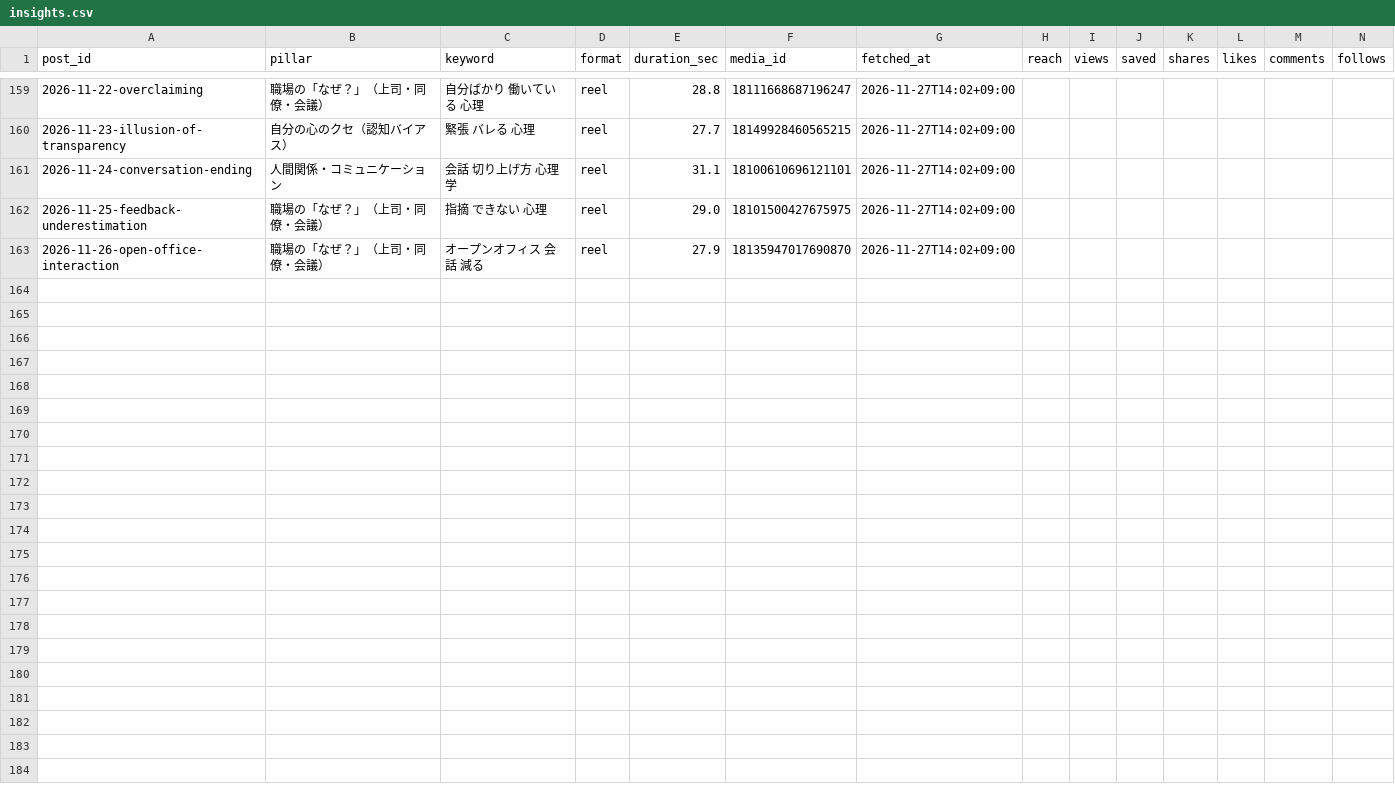
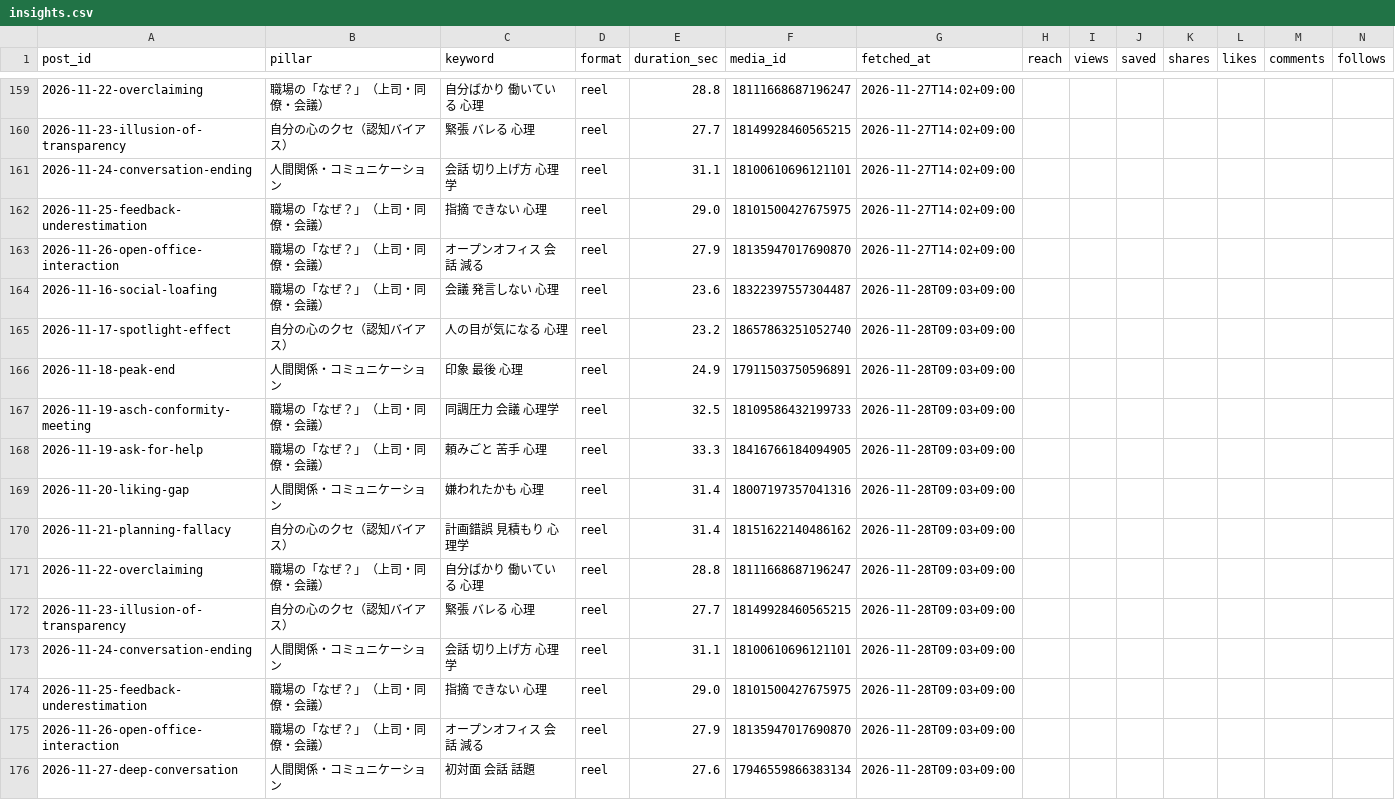
Before and after one commit to Zeppelin97/ai-jitan-lab, a CSV file: data/insights.csv, drawn as a sheet; only a part is shown, gaps mark what is left out; rows hold the shown columns only; the diff names each change by its address in the sheet, - before the commit and + after, or states it on an @@ line.

Commit message:
data: morning check 2026-11-28

```diff
--- a/data/insights.csv
+++ b/data/insights.csv
+row 164: 2026-11-16-social-loafing | 職場の「なぜ？」（上司・同僚・会議） | 会議 発言しない 心理 | reel | 23.6 | 18322397557304487 | 2026-11-28T09:03+09:00
+row 165: 2026-11-17-spotlight-effect | 自分の心のクセ（認知バイアス） | 人の目が気になる 心理 | reel | 23.2 | 18657863251052740 | 2026-11-28T09:03+09:00
+row 166: 2026-11-18-peak-end | 人間関係・コミュニケーション | 印象 最後 心理 | reel | 24.9 | 17911503750596891 | 2026-11-28T09:03+09:00
+row 167: 2026-11-19-asch-conformity-meeting | 職場の「なぜ？」（上司・同僚・会議） | 同調圧力 会議 心理学 | reel | 32.5 | 18109586432199733 | 2026-11-28T09:03+09:00
+row 168: 2026-11-19-ask-for-help | 職場の「なぜ？」（上司・同僚・会議） | 頼みごと 苦手 心理 | reel | 33.3 | 18416766184094905 | 2026-11-28T09:03+09:00
+row 169: 2026-11-20-liking-gap | 人間関係・コミュニケーション | 嫌われたかも 心理 | reel | 31.4 | 18007197357041316 | 2026-11-28T09:03+09:00
+row 170: 2026-11-21-planning-fallacy | 自分の心のクセ（認知バイアス） | 計画錯誤 見積もり 心理学 | reel | 31.4 | 18151622140486162 | 2026-11-28T09:03+09:00
+row 171: 2026-11-22-overclaiming | 職場の「なぜ？」（上司・同僚・会議） | 自分ばかり 働いている 心理 | reel | 28.8 | 18111668687196247 | 2026-11-28T09:03+09:00
+row 172: 2026-11-23-illusion-of-transparency | 自分の心のクセ（認知バイアス） | 緊張 バレる 心理 | reel | 27.7 | 18149928460565215 | 2026-11-28T09:03+09:00
+row 173: 2026-11-24-conversation-ending | 人間関係・コミュニケーション | 会話 切り上げ方 心理学 | reel | 31.1 | 18100610696121101 | 2026-11-28T09:03+09:00
+row 174: 2026-11-25-feedback-underestimation | 職場の「なぜ？」（上司・同僚・会議） | 指摘 できない 心理 | reel | 29.0 | 18101500427675975 | 2026-11-28T09:03+09:00
+row 175: 2026-11-26-open-office-interaction | 職場の「なぜ？」（上司・同僚・会議） | オープンオフィス 会話 減る | reel | 27.9 | 18135947017690870 | 2026-11-28T09:03+09:00
+row 176: 2026-11-27-deep-conversation | 人間関係・コミュニケーション | 初対面 会話 話題 | reel | 27.6 | 17946559866383134 | 2026-11-28T09:03+09:00
```
Also changed, not shown: data/account_daily.csv.
